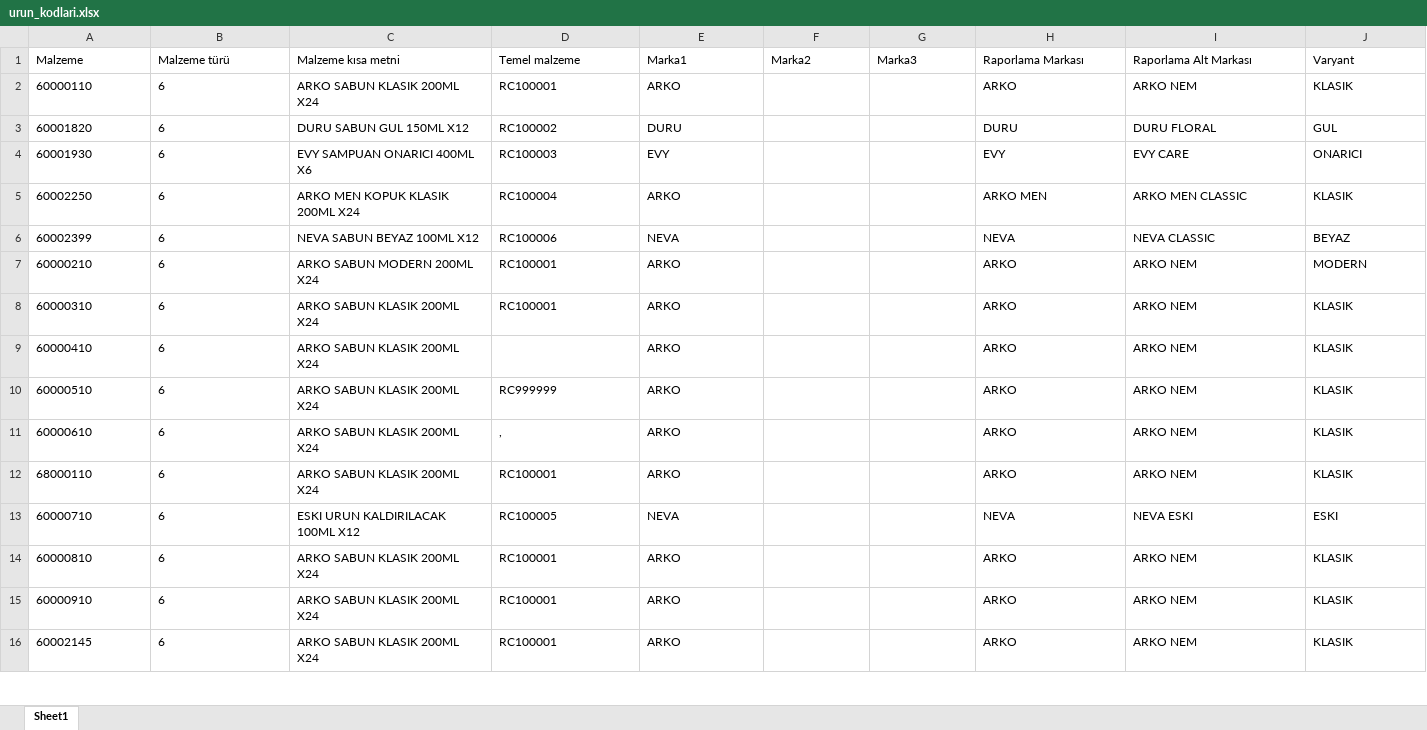
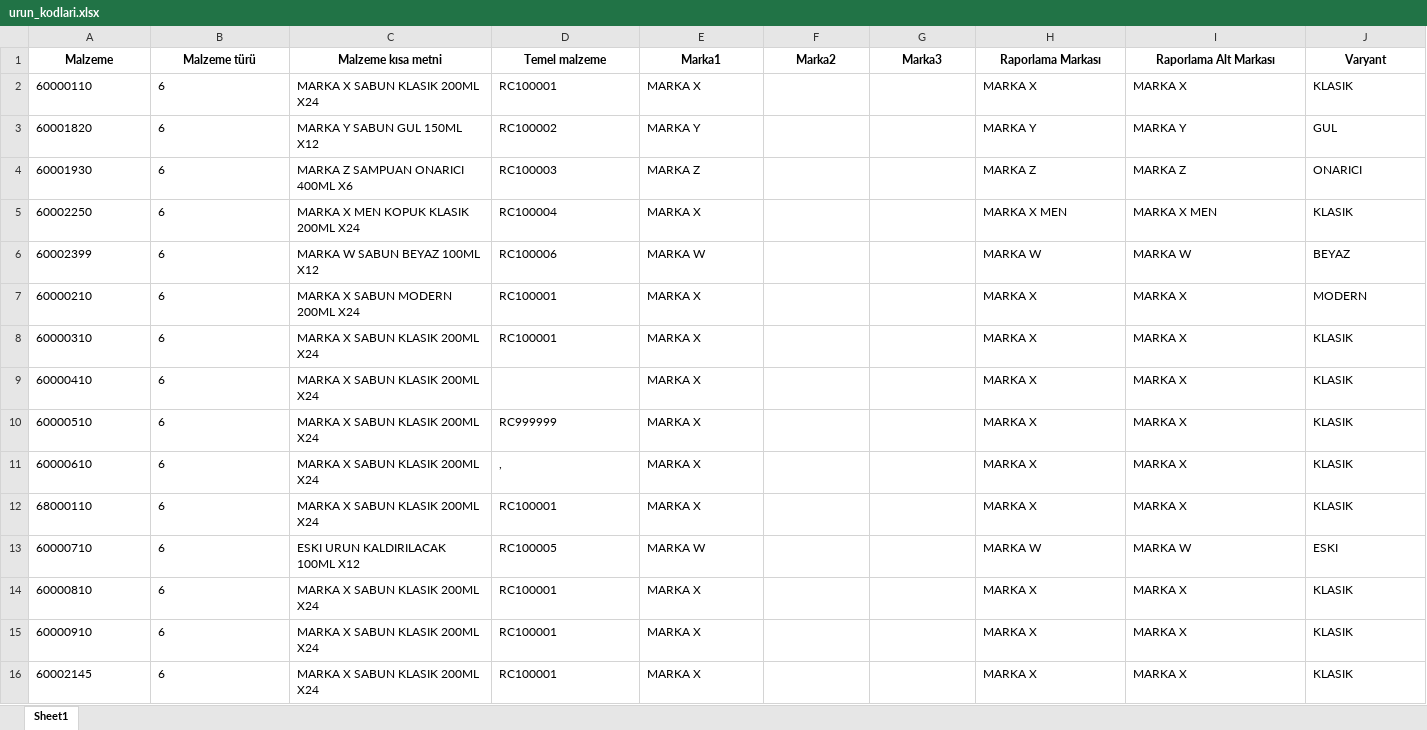
Before and after one commit to aydincan99/sap-mm-master-data-kontrol, an Excel workbook: examples/urun_kodlari.xlsx, sheet Sheet1, drawn as a sheet; only a part is shown; values as stored, in another font and other column widths than the file's, no borders; the diff covers the shown part only; the diff names each change by its address in the sheet, - before the commit and + after, or states it on an @@ line.

```diff
--- a/examples/urun_kodlari.xlsx (sheet Sheet1)
+++ b/examples/urun_kodlari.xlsx (sheet Sheet1)
@@ A1:J1 bold: off → on, alignment: left → center @@
-C2 (Malzeme kısa metni): ARKO SABUN KLASIK 200ML X24
+C2 (Malzeme kısa metni): MARKA X SABUN KLASIK 200ML X24
-E2 (Marka1): ARKO
+E2 (Marka1): MARKA X
-H2 (Raporlama Markası): ARKO
+H2 (Raporlama Markası): MARKA X
-I2 (Raporlama Alt Markası): ARKO NEM
+I2 (Raporlama Alt Markası): MARKA X
-C3 (Malzeme kısa metni): DURU SABUN GUL 150ML X12
+C3 (Malzeme kısa metni): MARKA Y SABUN GUL 150ML X12
-E3 (Marka1): DURU
+E3 (Marka1): MARKA Y
-H3 (Raporlama Markası): DURU
+H3 (Raporlama Markası): MARKA Y
-I3 (Raporlama Alt Markası): DURU FLORAL
+I3 (Raporlama Alt Markası): MARKA Y
-C4 (Malzeme kısa metni): EVY SAMPUAN ONARICI 400ML X6
+C4 (Malzeme kısa metni): MARKA Z SAMPUAN ONARICI 400ML X6
-E4 (Marka1): EVY
+E4 (Marka1): MARKA Z
-H4 (Raporlama Markası): EVY
+H4 (Raporlama Markası): MARKA Z
-I4 (Raporlama Alt Markası): EVY CARE
+I4 (Raporlama Alt Markası): MARKA Z
-C5 (Malzeme kısa metni): ARKO MEN KOPUK KLASIK 200ML X24
+C5 (Malzeme kısa metni): MARKA X MEN KOPUK KLASIK 200ML X24
-E5 (Marka1): ARKO
+E5 (Marka1): MARKA X
-H5 (Raporlama Markası): ARKO MEN
+H5 (Raporlama Markası): MARKA X MEN
-I5 (Raporlama Alt Markası): ARKO MEN CLASSIC
+I5 (Raporlama Alt Markası): MARKA X MEN
-C6 (Malzeme kısa metni): NEVA SABUN BEYAZ 100ML X12
+C6 (Malzeme kısa metni): MARKA W SABUN BEYAZ 100ML X12
-E6 (Marka1): NEVA
+E6 (Marka1): MARKA W
-H6 (Raporlama Markası): NEVA
+H6 (Raporlama Markası): MARKA W
-I6 (Raporlama Alt Markası): NEVA CLASSIC
+I6 (Raporlama Alt Markası): MARKA W
-C7 (Malzeme kısa metni): ARKO SABUN MODERN 200ML X24
+C7 (Malzeme kısa metni): MARKA X SABUN MODERN 200ML X24
-E7:E12 (Marka1): ARKO
+E7:E12 (Marka1): MARKA X
-H7:H12 (Raporlama Markası): ARKO
+H7:H12 (Raporlama Markası): MARKA X
-I7:I12 (Raporlama Alt Markası): ARKO NEM
+I7:I12 (Raporlama Alt Markası): MARKA X
-C8:C12 (Malzeme kısa metni): ARKO SABUN KLASIK 200ML X24
+C8:C12 (Malzeme kısa metni): MARKA X SABUN KLASIK 200ML X24
-E13 (Marka1): NEVA
+E13 (Marka1): MARKA W
-H13 (Raporlama Markası): NEVA
+H13 (Raporlama Markası): MARKA W
-I13 (Raporlama Alt Markası): NEVA ESKI
+I13 (Raporlama Alt Markası): MARKA W
-C14:C16 (Malzeme kısa metni): ARKO SABUN KLASIK 200ML X24
+C14:C16 (Malzeme kısa metni): MARKA X SABUN KLASIK 200ML X24
-E14:E16 (Marka1): ARKO
+E14:E16 (Marka1): MARKA X
-H14:H16 (Raporlama Markası): ARKO
+H14:H16 (Raporlama Markası): MARKA X
-I14:I16 (Raporlama Alt Markası): ARKO NEM
+I14:I16 (Raporlama Alt Markası): MARKA X
```
Also changed, not shown: 38 edited cells and cell formats elsewhere in this sheet, examples/ust_kodlar.xlsx, 1 other file.
